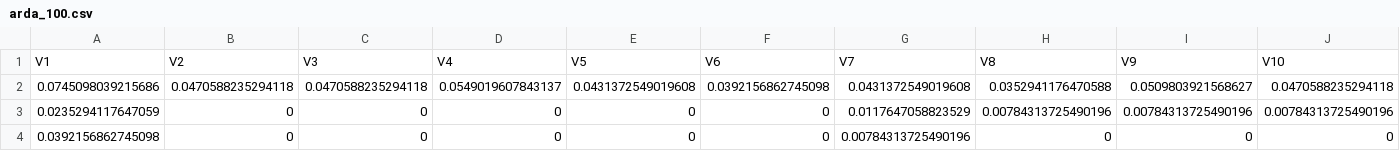
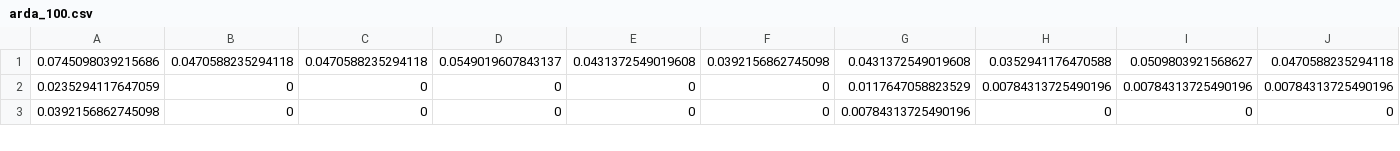
Before and after one commit to AnushaPB/wingen, a CSV file: sims/data/arda_100.csv, drawn as a sheet; only a part is shown; rows hold the shown columns only; the diff names each change by its address in the sheet, - before the commit and + after, or states it on an @@ line.

```diff
--- a/sims/data/arda_100.csv
+++ b/sims/data/arda_100.csv
-row 1: V1 | V2 | V3 | V4 | V5 | V6 | V7 | V8 | V9 | V10
```
Also changed, not shown: sims/data/arda_50.csv.
